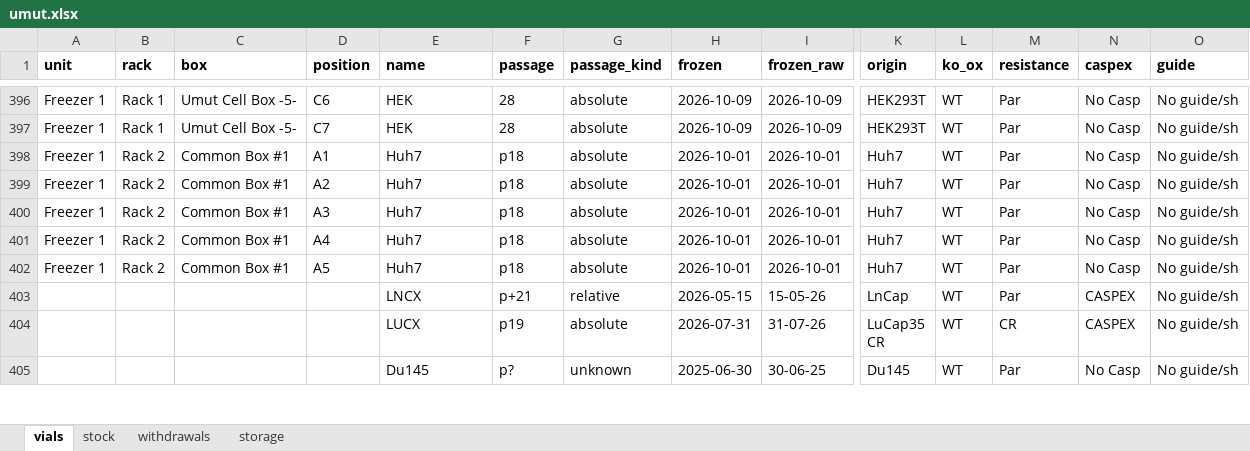
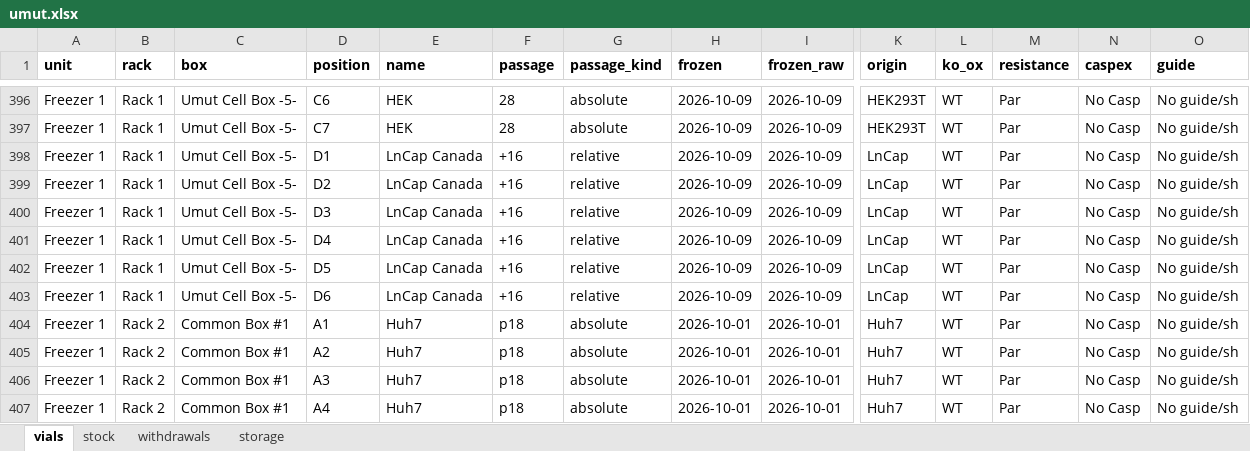
Before and after one commit to ucagiral/cagiral-schedule, an Excel workbook: cellstocks/data/umut.xlsx, sheet vials, drawn as a sheet; only a part is shown, gaps mark what is left out; the shorter side is filled out with more unchanged rows; values as stored, in another font and other column widths than the file's, no borders; rows hold the shown columns only; the diff names each change by its address in the sheet, - before the commit and + after, or states it on an @@ line.

Commit message:
Add 6 × LnCap Canada from Umut

```diff
--- a/cellstocks/data/umut.xlsx (sheet vials)
+++ b/cellstocks/data/umut.xlsx (sheet vials)
+row 398: Freezer 1 | Rack 1 | Umut Cell Box -5- | D1 | LnCap Canada | +16 | relative | 2026-10-09 | 2026-10-09 | LnCap | WT | Par | No Casp | No guide/sh
+row 399: Freezer 1 | Rack 1 | Umut Cell Box -5- | D2 | LnCap Canada | +16 | relative | 2026-10-09 | 2026-10-09 | LnCap | WT | Par | No Casp | No guide/sh
+row 400: Freezer 1 | Rack 1 | Umut Cell Box -5- | D3 | LnCap Canada | +16 | relative | 2026-10-09 | 2026-10-09 | LnCap | WT | Par | No Casp | No guide/sh
+row 401: Freezer 1 | Rack 1 | Umut Cell Box -5- | D4 | LnCap Canada | +16 | relative | 2026-10-09 | 2026-10-09 | LnCap | WT | Par | No Casp | No guide/sh
+row 402: Freezer 1 | Rack 1 | Umut Cell Box -5- | D5 | LnCap Canada | +16 | relative | 2026-10-09 | 2026-10-09 | LnCap | WT | Par | No Casp | No guide/sh
+row 403: Freezer 1 | Rack 1 | Umut Cell Box -5- | D6 | LnCap Canada | +16 | relative | 2026-10-09 | 2026-10-09 | LnCap | WT | Par | No Casp | No guide/sh
```
Also changed, not shown: sheet stock, sheet storage, 1 other file.
